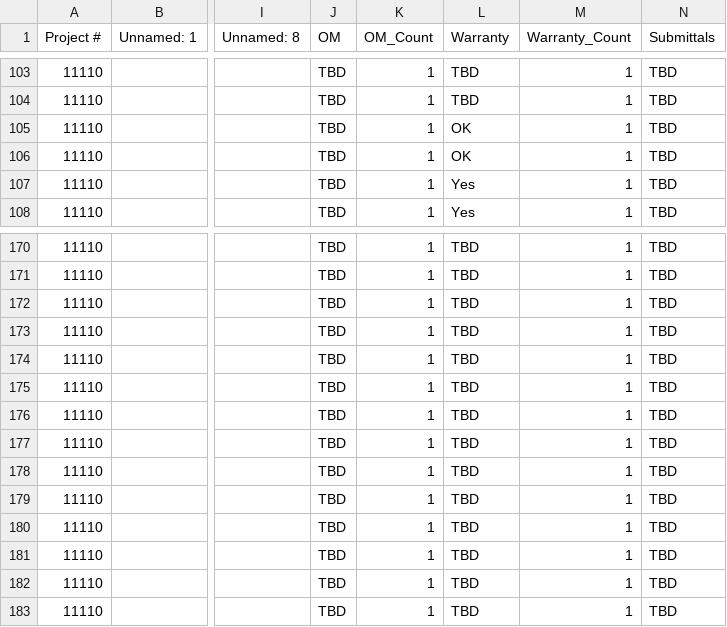
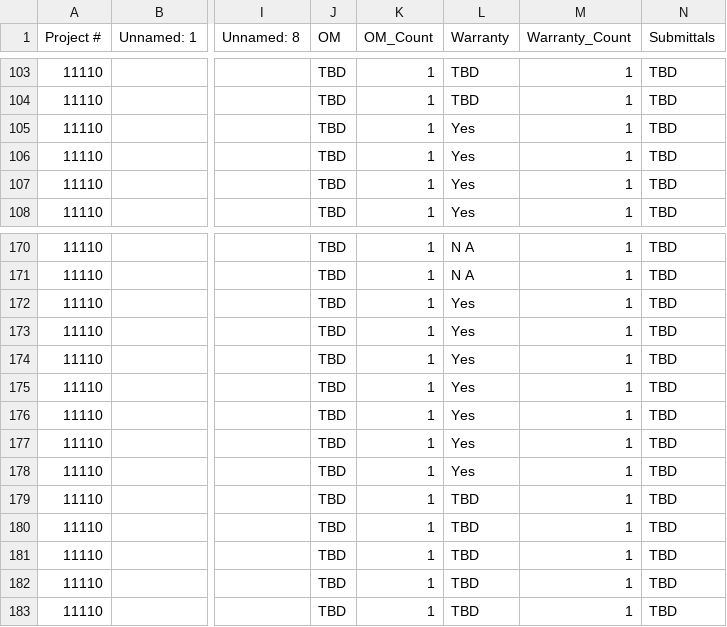
Before and after one commit to stevedowpe/Project-03, a CSV file: output/SDCCD-Program-Equipment-Data.csv (was SDCCD-Program-Equipment-Data.csv), drawn as a sheet; only a part is shown, gaps mark what is left out; the diff covers the shown part only; the diff names each change by its address in the sheet, - before the commit and + after, or states it on an @@ line.

```diff
--- a/SDCCD-Program-Equipment-Data.csv
+++ b/output/SDCCD-Program-Equipment-Data.csv
-L105:L106 (Warranty): OK
+L105:L106 (Warranty): Yes
-L170:L171 (Warranty): TBD
+L170:L171 (Warranty): N A
-L172:L178 (Warranty): TBD
+L172:L178 (Warranty): Yes
```
Also changed, not shown: 48 edited cells elsewhere in this file, output/SDCCD-Equipment-Data-CSI-22.csv, output/SDCCD-Equipment-Data-CSI-23.csv, 36 other files.
